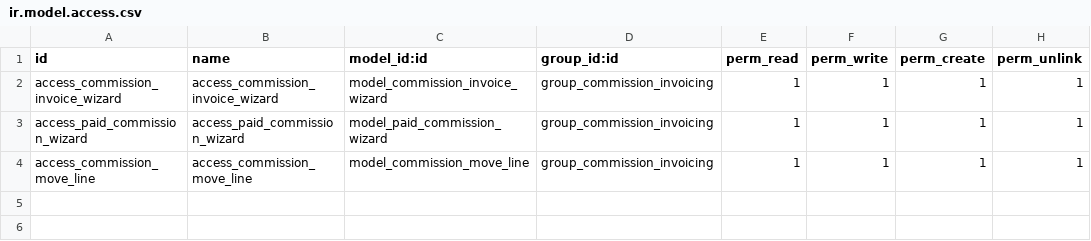
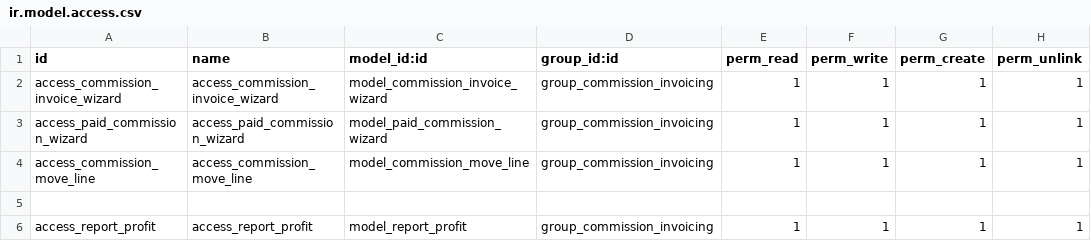
Before and after one commit to Dev4pcpower/pcp_acc_commission_nassag, a CSV file: security/ir.model.access.csv, drawn as a sheet.

Commit message:
report profit

```diff
--- a/security/ir.model.access.csv
+++ b/security/ir.model.access.csv
@@ -4 +4,3 @@ access_paid_commission_wizard,access_paid_commission_wizard,model_paid_commissio
 access_commission_move_line,access_commission_move_line,model_commission_move_line,group_commission_invoicing,1,1,1,1
+
+access_report_profit,access_report_profit,model_report_profit,group_commission_invoicing,1,1,1,1
```
Also changed, not shown: 5 other files.
